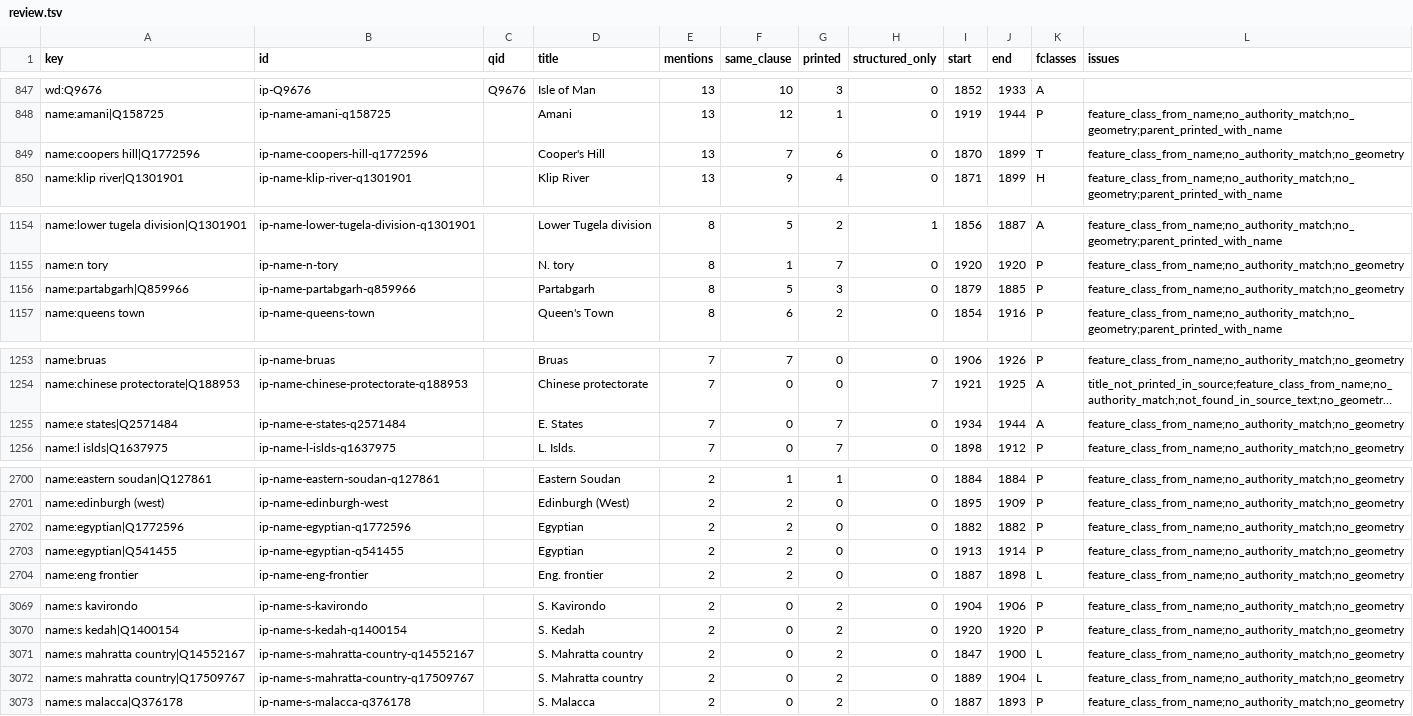
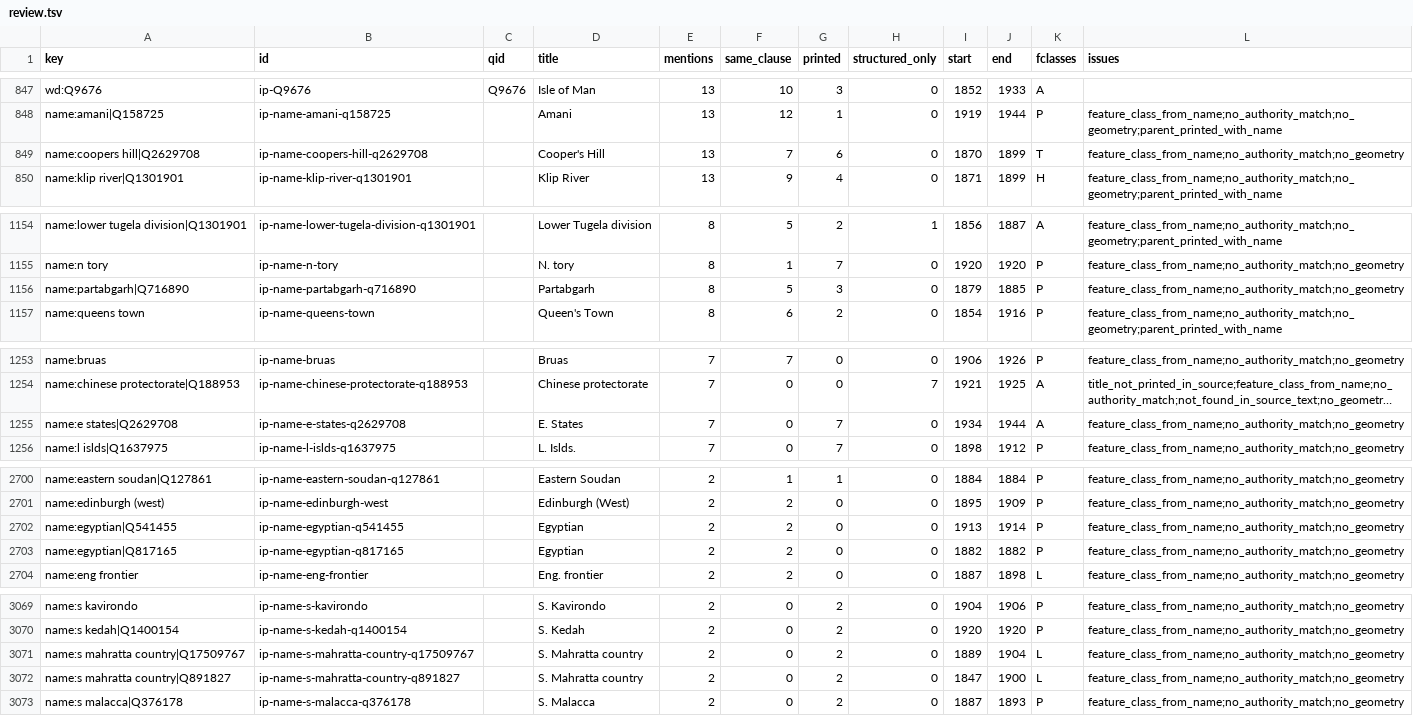
Before and after one commit to jburnford/col_matching, a TSV file: research/whg-gazetteer-2026-10-16/review.tsv, drawn as a sheet; only a part is shown, gaps mark what is left out; long unchanged cells end in …; removed rows and columns are numbered as before the commit, all else as after; the diff covers the shown part only; the diff names each change by its address in the sheet, - before the commit and + after, or states it on an @@ line.

```diff
--- a/research/whg-gazetteer-2026-10-16/review.tsv
+++ b/research/whg-gazetteer-2026-10-16/review.tsv
-A849 (key): name:coopers hill|Q1772596
+A849 (key): name:coopers hill|Q2629708
-B849 (id): ip-name-coopers-hill-q1772596
+B849 (id): ip-name-coopers-hill-q2629708
-A1156 (key): name:partabgarh|Q859966
+A1156 (key): name:partabgarh|Q716890
-B1156 (id): ip-name-partabgarh-q859966
+B1156 (id): ip-name-partabgarh-q716890
-A1255 (key): name:e states|Q2571484
+A1255 (key): name:e states|Q2629708
-B1255 (id): ip-name-e-states-q2571484
+B1255 (id): ip-name-e-states-q2629708
-row 2702: name:egyptian|Q1772596 | ip-name-egyptian-q1772596 |  | Egyptian | 2 | 2 | 0 | 0 | 1882 | 1882 | P | feature_class_from_name;no_authority_match;no_geometry
+row 2703: name:egyptian|Q817165 | ip-name-egyptian-q817165 |  | Egyptian | 2 | 2 | 0 | 0 | 1882 | 1882 | P | feature_class_from_name;no_authority_match;no_geometry
-row 3071: name:s mahratta country|Q14552167 | ip-name-s-mahratta-country-q14552167 |  | S. Mahratta country | 2 | 0 | 2 | 0 | 1847 | 1900 | L | feature_class_from_name;no_authority_match;no_geometry
+row 3072: name:s mahratta country|Q891827 | ip-name-s-mahratta-country-q891827 |  | S. Mahratta country | 2 | 0 | 2 | 0 | 1847 | 1900 | L | feature_class_from_name;no_authority_match;no_geometry
```
Also changed, not shown: 6 edited cells elsewhere in this file, research/whg-gazetteer-2026-10-16/tail-review.tsv, 16 other files.
